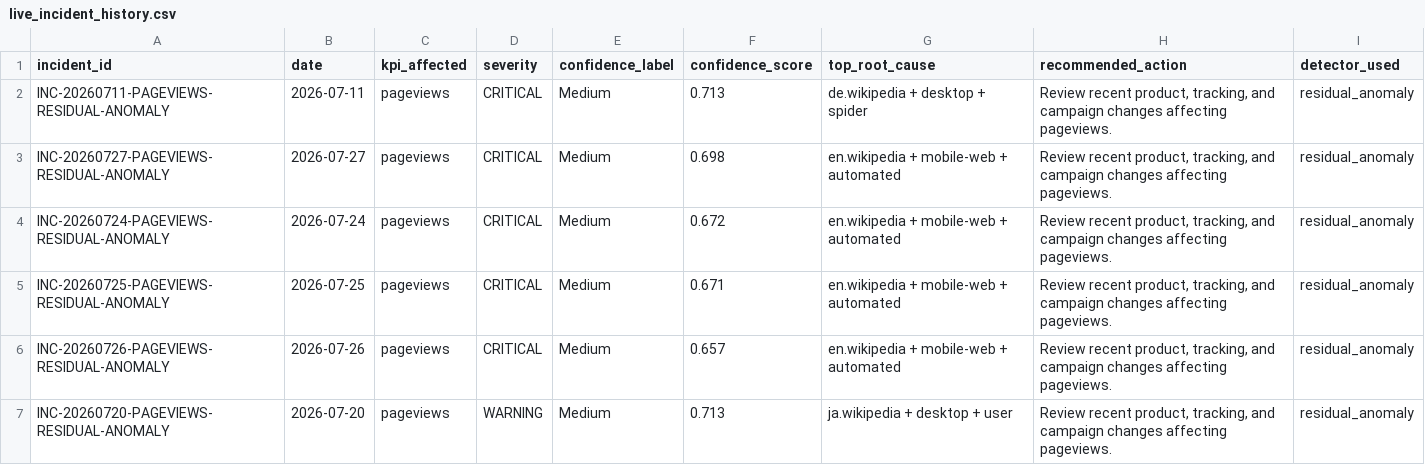
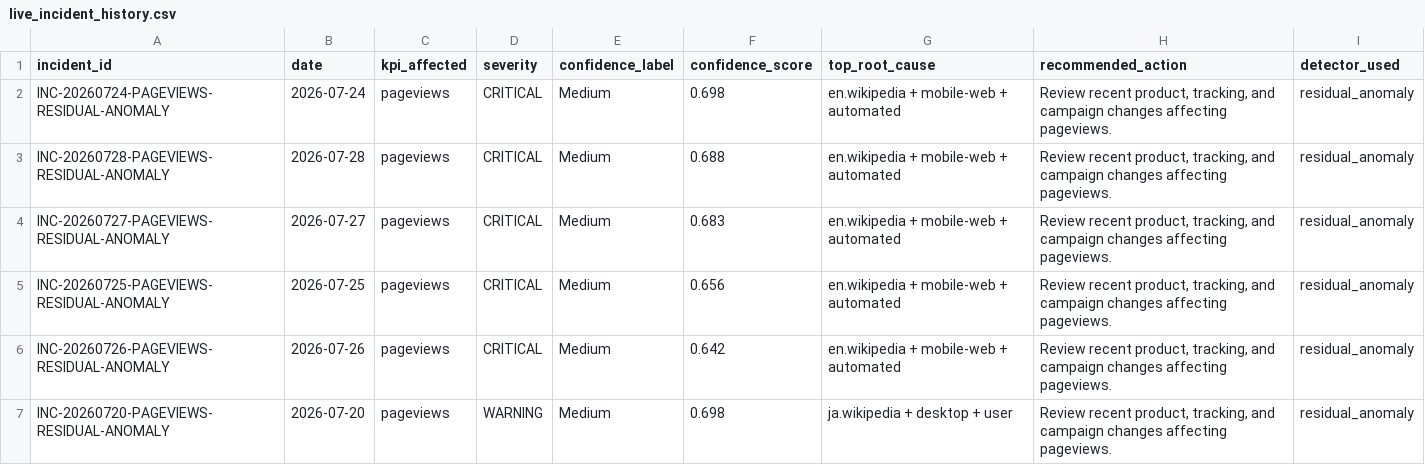
Before and after one commit to Kartz82/kpi-anomaly-diagnostics, a CSV file: data/live/reports/live_incident_history.csv, drawn as a sheet.

```diff
--- a/data/live/reports/live_incident_history.csv
+++ b/data/live/reports/live_incident_history.csv
@@ -1,7 +1,7 @@
 incident_id,date,kpi_affected,severity,confidence_label,confidence_score,top_root_cause,recommended_action,detector_used
-INC-20260711-PAGEVIEWS-RESIDUAL-ANOMALY,2026-07-11,pageviews,CRITICAL,Medium,0.713,de.wikipedia + desktop + spider,"Review recent product, tracking, and campaign changes affecting pageviews.",residual_anomaly
-INC-20260727-PAGEVIEWS-RESIDUAL-ANOMALY,2026-07-27,pageviews,CRITICAL,Medium,0.698,en.wikipedia + mobile-web + automated,"Review recent product, tracking, and campaign changes affecting pageviews.",residual_anomaly
-INC-20260724-PAGEVIEWS-RESIDUAL-ANOMALY,2026-07-24,pageviews,CRITICAL,Medium,0.672,en.wikipedia + mobile-web + automated,"Review recent product, tracking, and campaign changes affecting pageviews.",residual_anomaly
-INC-20260725-PAGEVIEWS-RESIDUAL-ANOMALY,2026-07-25,pageviews,CRITICAL,Medium,0.671,en.wikipedia + mobile-web + automated,"Review recent product, tracking, and campaign changes affecting pageviews.",residual_anomaly
-INC-20260726-PAGEVIEWS-RESIDUAL-ANOMALY,2026-07-26,pageviews,CRITICAL,Medium,0.657,en.wikipedia + mobile-web + automated,"Review recent product, tracking, and campaign changes affecting pageviews.",residual_anomaly
-INC-20260720-PAGEVIEWS-RESIDUAL-ANOMALY,2026-07-20,pageviews,WARNING,Medium,0.713,ja.wikipedia + desktop + user,"Review recent product, tracking, and campaign changes affecting pageviews.",residual_anomaly
+INC-20260724-PAGEVIEWS-RESIDUAL-ANOMALY,2026-07-24,pageviews,CRITICAL,Medium,0.698,en.wikipedia + mobile-web + automated,"Review recent product, tracking, and campaign changes affecting pageviews.",residual_anomaly
+INC-20260728-PAGEVIEWS-RESIDUAL-ANOMALY,2026-07-28,pageviews,CRITICAL,Medium,0.688,en.wikipedia + mobile-web + automated,"Review recent product, tracking, and campaign changes affecting pageviews.",residual_anomaly
+INC-20260727-PAGEVIEWS-RESIDUAL-ANOMALY,2026-07-27,pageviews,CRITICAL,Medium,0.683,en.wikipedia + mobile-web + automated,"Review recent product, tracking, and campaign changes affecting pageviews.",residual_anomaly
+INC-20260725-PAGEVIEWS-RESIDUAL-ANOMALY,2026-07-25,pageviews,CRITICAL,Medium,0.656,en.wikipedia + mobile-web + automated,"Review recent product, tracking, and campaign changes affecting pageviews.",residual_anomaly
+INC-20260726-PAGEVIEWS-RESIDUAL-ANOMALY,2026-07-26,pageviews,CRITICAL,Medium,0.642,en.wikipedia + mobile-web + automated,"Review recent product, tracking, and campaign changes affecting pageviews.",residual_anomaly
+INC-20260720-PAGEVIEWS-RESIDUAL-ANOMALY,2026-07-20,pageviews,WARNING,Medium,0.698,ja.wikipedia + desktop + user,"Review recent product, tracking, and campaign changes affecting pageviews.",residual_anomaly
```
Also changed, not shown: data/live/reports/live_top_root_causes.csv, 6 other files.
